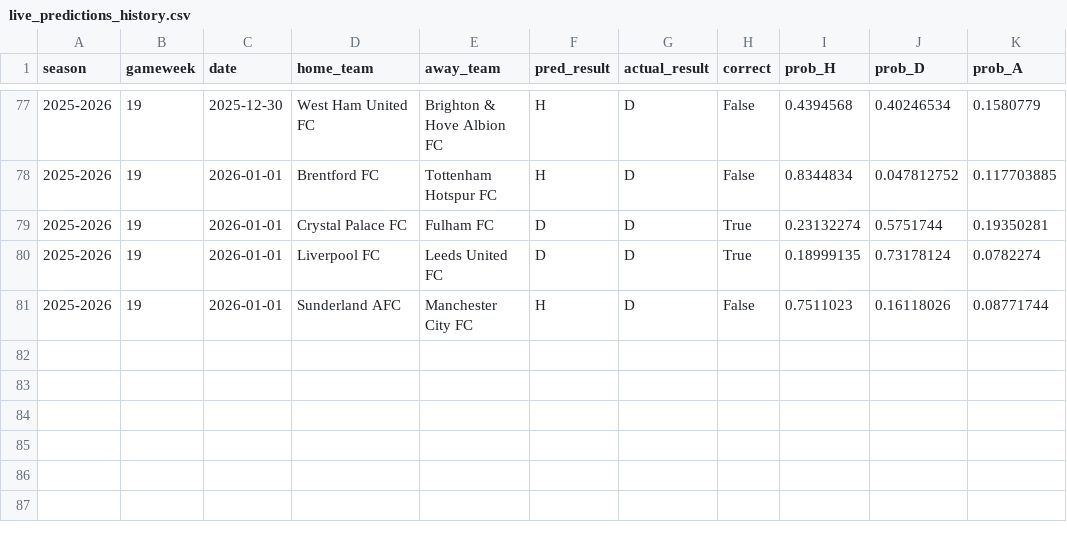
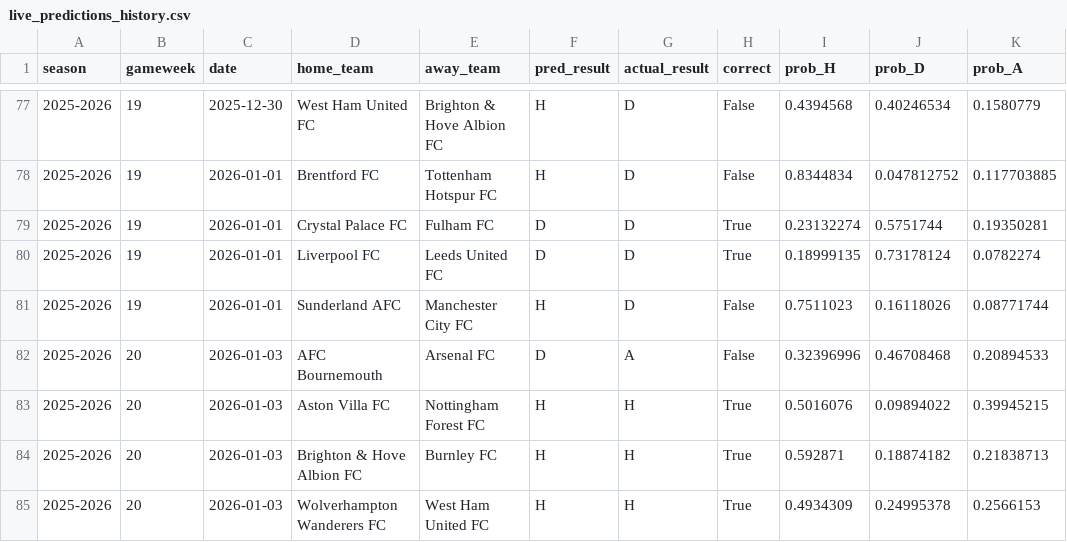
Before and after one commit to SugarAung/premier-league-predictor, a CSV file: data/live/live_predictions_history.csv, drawn as a sheet; only a part is shown, gaps mark what is left out; the diff names each change by its address in the sheet, - before the commit and + after, or states it on an @@ line.

Commit message:
Auto update: refreshed results & predictions

```diff
--- a/data/live/live_predictions_history.csv
+++ b/data/live/live_predictions_history.csv
+row 82: 2025-2026 | 20 | 2026-01-03 | AFC Bournemouth | Arsenal FC | D | A | False | 0.32396996 | 0.46708468 | 0.20894533
+row 83: 2025-2026 | 20 | 2026-01-03 | Aston Villa FC | Nottingham Forest FC | H | H | True | 0.5016076 | 0.09894022 | 0.39945215
+row 84: 2025-2026 | 20 | 2026-01-03 | Brighton & Hove Albion FC | Burnley FC | H | H | True | 0.592871 | 0.18874182 | 0.21838713
+row 85: 2025-2026 | 20 | 2026-01-03 | Wolverhampton Wanderers FC | West Ham United FC | H | H | True | 0.4934309 | 0.24995378 | 0.2566153
```
Also changed, not shown: data/live/pl_fixtures_from_api.csv, data/live/pl_results_from_api.csv.
